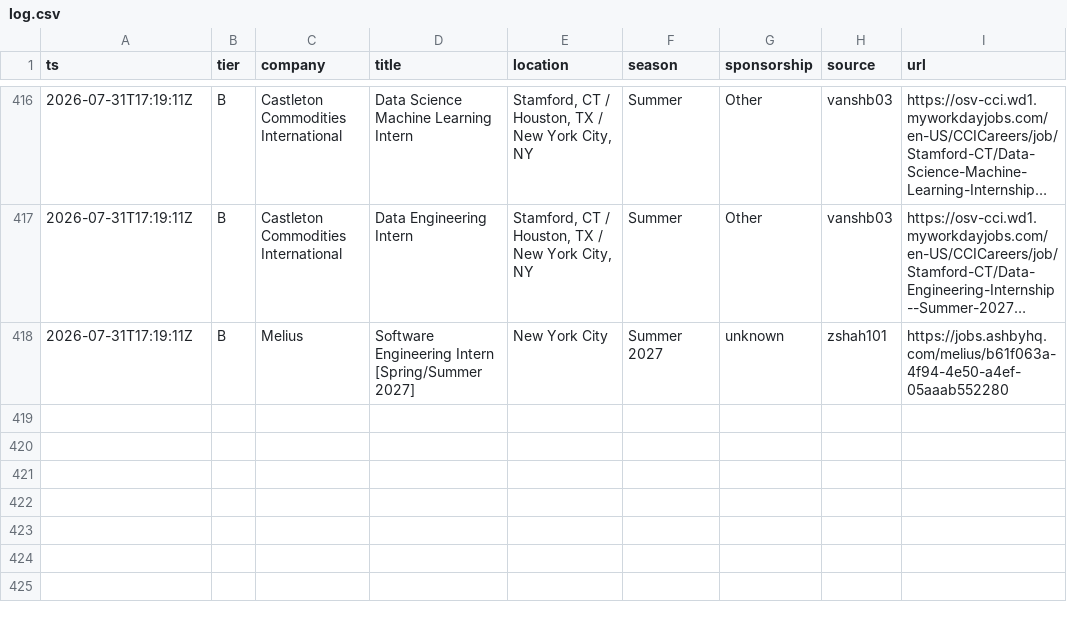
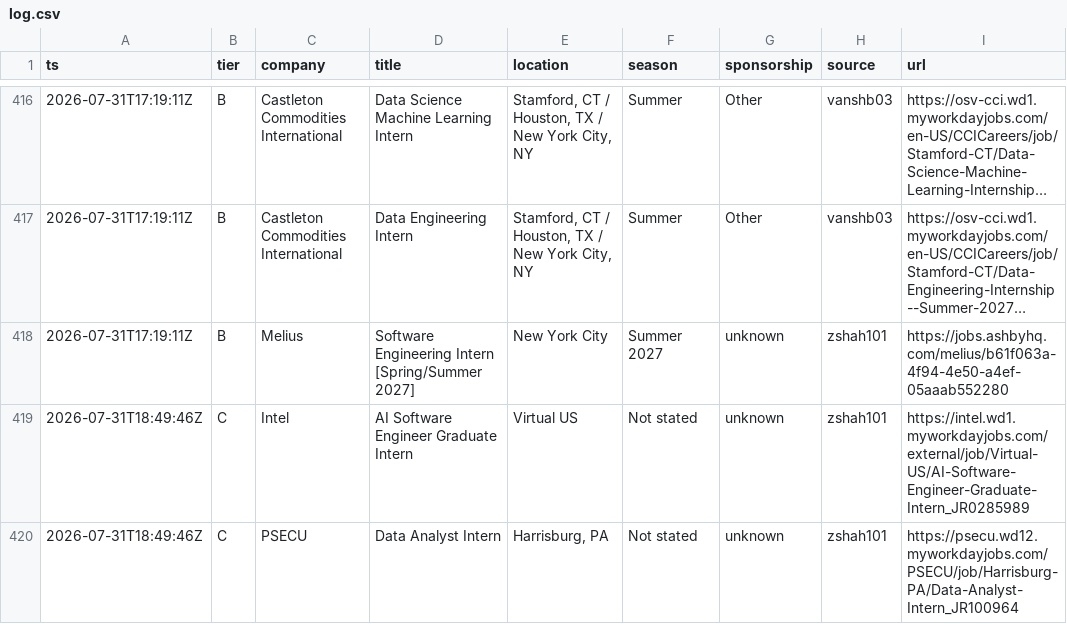
Before and after one commit to Omjnr06/Grind, a CSV file: log.csv, drawn as a sheet; only a part is shown, gaps mark what is left out; long unchanged cells end in …; the diff names each change by its address in the sheet, - before the commit and + after, or states it on an @@ line.

```diff
--- a/log.csv
+++ b/log.csv
+row 419: 2026-07-31T18:49:46Z | C | Intel | AI Software Engineer Graduate Intern | Virtual US | Not stated | unknown | zshah101 | https://intel.wd1.myworkdayjobs.com/external/job/Virtual-US/AI-Software-Engineer-Graduate-Intern_JR0285989
+row 420: 2026-07-31T18:49:46Z | C | PSECU | Data Analyst Intern | Harrisburg, PA | Not stated | unknown | zshah101 | https://psecu.wd12.myworkdayjobs.com/PSECU/job/Harrisburg-PA/Data-Analyst-Intern_JR100964
```
Also changed, not shown: 2 other files.
